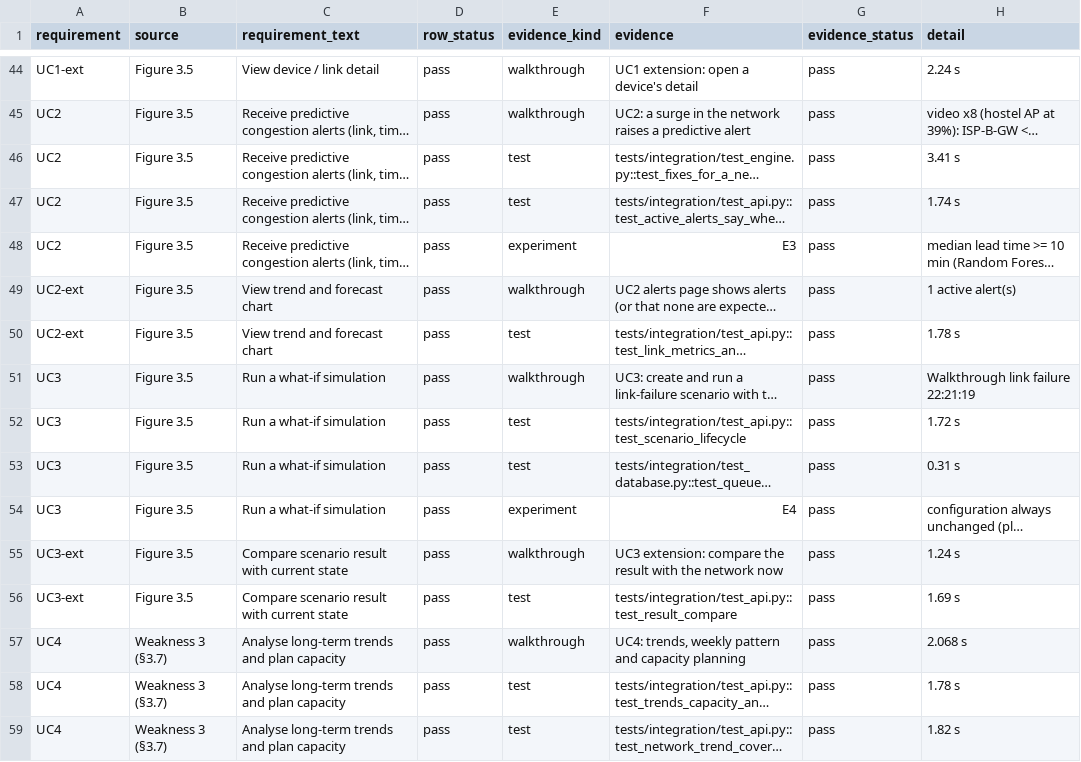
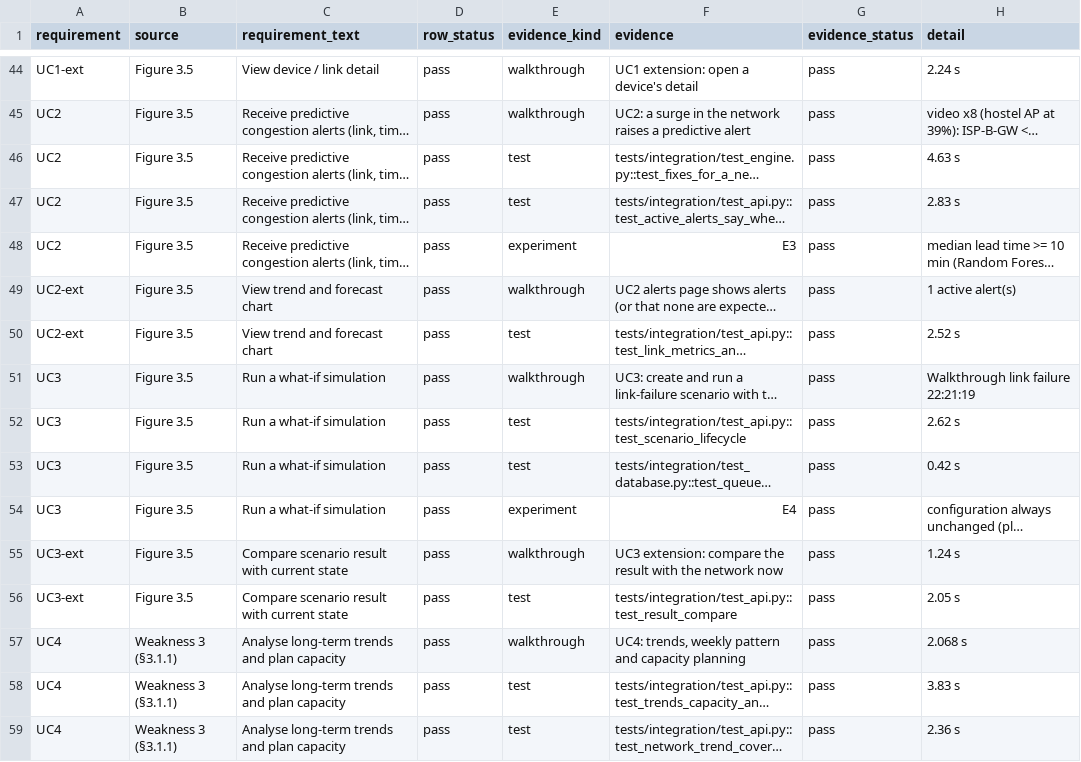
Before and after one commit to cypher125/digital-twin-network-monitoring, a CSV file: backend/evaluation/results/E8/functional_matrix.csv, drawn as a sheet; only a part is shown, gaps mark what is left out; long unchanged cells end in …; the diff covers the shown part only; the diff names each change by its address in the sheet, - before the commit and + after, or states it on an @@ line.

```diff
--- a/backend/evaluation/results/E8/functional_matrix.csv
+++ b/backend/evaluation/results/E8/functional_matrix.csv
-H46 (detail): 3.41 s
+H46 (detail): 4.63 s
-H47 (detail): 1.74 s
+H47 (detail): 2.83 s
-H50 (detail): 1.78 s
+H50 (detail): 2.52 s
-H52 (detail): 1.72 s
+H52 (detail): 2.62 s
-H53 (detail): 0.31 s
+H53 (detail): 0.42 s
-H56 (detail): 1.69 s
+H56 (detail): 2.05 s
-B57:B59 (source): Weakness 3 (§3.7)
+B57:B59 (source): Weakness 3 (§3.1.1)
-H58 (detail): 1.78 s
+H58 (detail): 3.83 s
-H59 (detail): 1.82 s
+H59 (detail): 2.36 s
```
Also changed, not shown: 157 edited cells elsewhere in this file, 21 other files.
